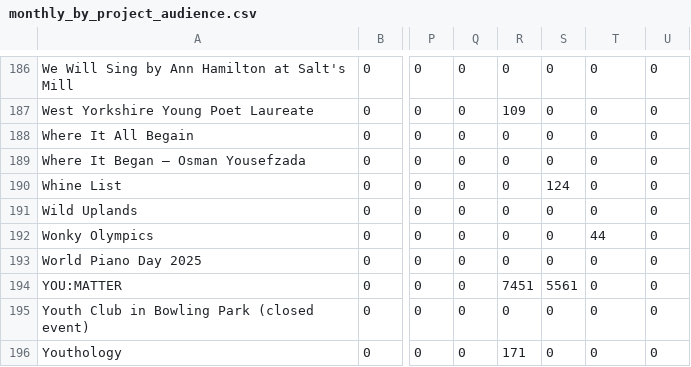
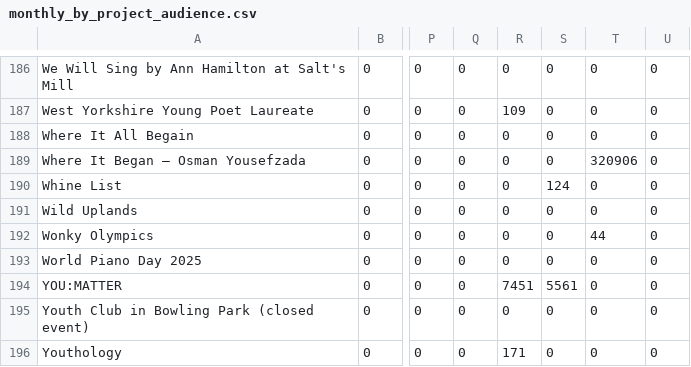
Before and after one commit to open-innovations/bradford-2025, a CSV file: src/themes/programme/_data/events/monthly_by_project_audience.csv, drawn as a sheet; only a part is shown, gaps mark what is left out; the diff names each change by its address in the sheet, - before the commit and + after, or states it on an @@ line.

```diff
--- a/src/themes/programme/_data/events/monthly_by_project_audience.csv
+++ b/src/themes/programme/_data/events/monthly_by_project_audience.csv
-T189: 0
+T189: 320906
```
Also changed, not shown: src/themes/programme/_data/events/monthly_breakdown.csv, src/themes/programme/_data/events/monthly_by_project.csv, 12 other files.
